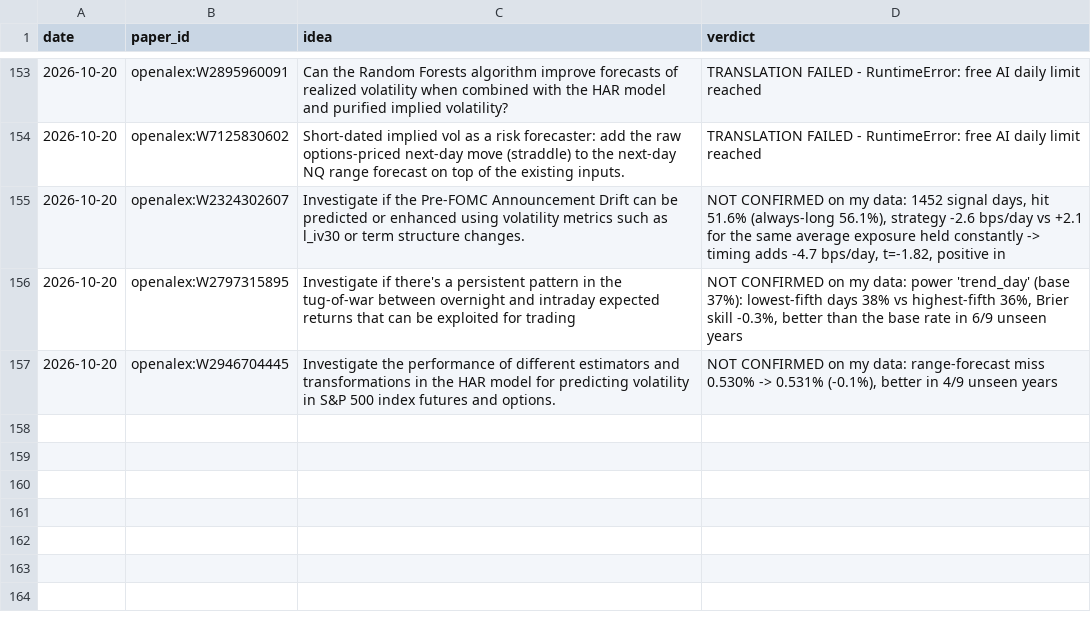
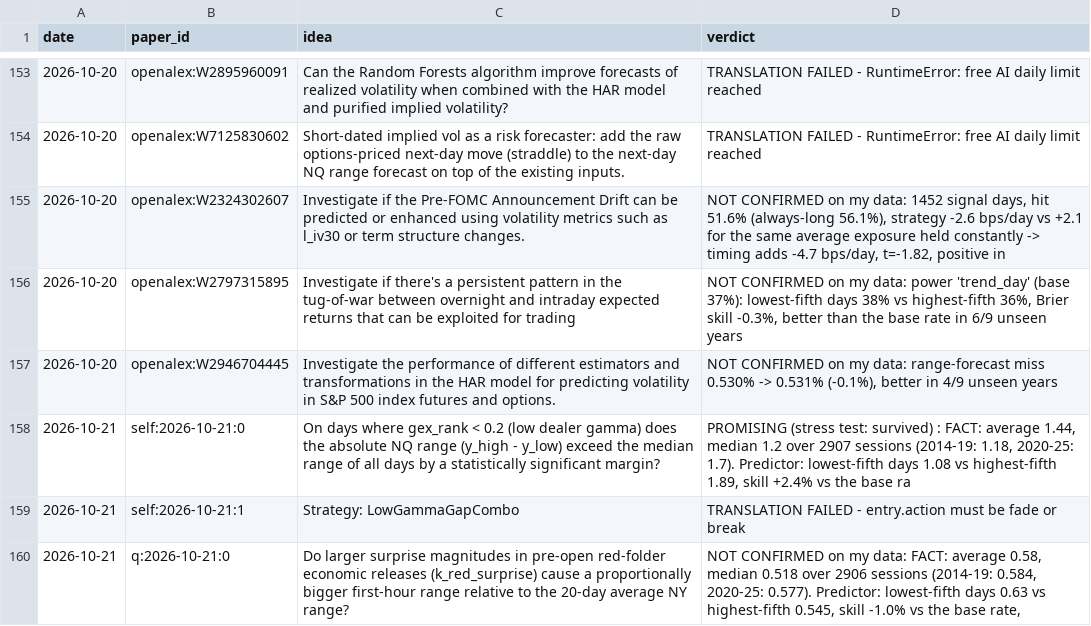
Before and after one commit to vannaflow1/nasdaq-bot, a CSV file: knowledge/ideas.csv, drawn as a sheet; only a part is shown, gaps mark what is left out.

```diff
--- a/knowledge/ideas.csv
+++ b/knowledge/ideas.csv
@@ -157 +157,4 @@ date,paper_id,idea,verdict
 2026-10-20,openalex:W2946704445,"Investigate the performance of different estimators and transformations in the HAR model for predicting volatility in S&P 500 index futures and options.","NOT CONFIRMED on my data: range-forecast miss 0.530% -> 0.531% (-0.1%), better in 4/9 unseen years"
+2026-10-21,self:2026-10-21:0,"On days where gex_rank < 0.2 (low dealer gamma) does the absolute NQ range (y_high - y_low) exceed the median range of all days by a statistically significant margin?","PROMISING (stress test: survived) : FACT: average 1.44, median 1.2 over 2907 sessions (2014-19: 1.18, 2020-25: 1.7). Predictor: lowest-fifth days 1.08 vs highest-fifth 1.89, skill +2.4% vs the base ra"
+2026-10-21,self:2026-10-21:1,"Strategy: LowGammaGapCombo","TRANSLATION FAILED - entry.action must be fade or break"
+2026-10-21,q:2026-10-21:0,"Do larger surprise magnitudes in pre‑open red‑folder economic releases (k_red_surprise) cause a proportionally bigger first‑hour range relative to the 20‑day average NY range?","NOT CONFIRMED on my data: FACT: average 0.58, median 0.518 over 2906 sessions (2014-19: 0.584, 2020-25: 0.577). Predictor: lowest-fifth days 0.63 vs highest-fifth 0.545, skill -1.0% vs the base rate, "
```
Also changed, not shown: 24 other files.
